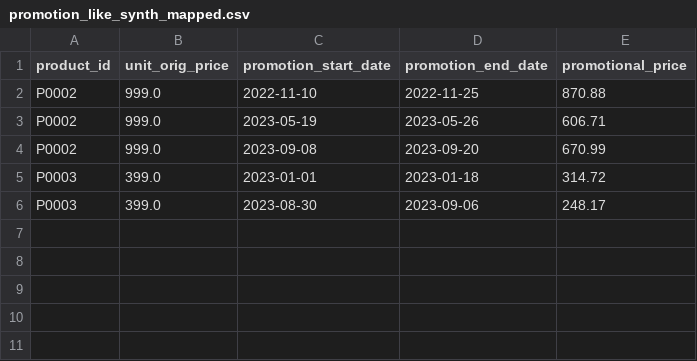
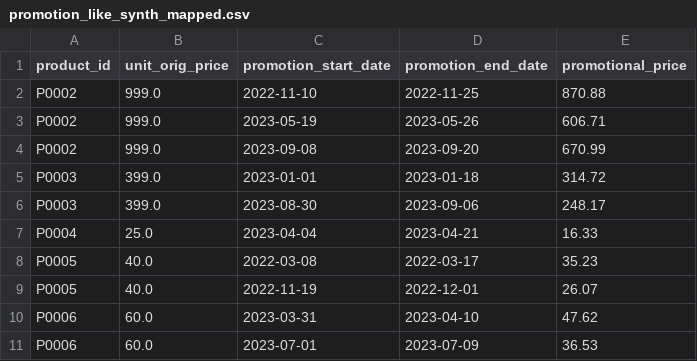
Before and after one commit to arturomedinadb/Multi-Agent-Forecasting-System, a CSV file: output/mapped/promotion_like_synth_mapped.csv, drawn as a sheet; the diff names each change by its address in the sheet, - before the commit and + after, or states it on an @@ line.

```diff
--- a/output/mapped/promotion_like_synth_mapped.csv
+++ b/output/mapped/promotion_like_synth_mapped.csv
+row 7: P0004 | 25.0 | 2023-04-04 | 2023-04-21 | 16.33
+row 8: P0005 | 40.0 | 2022-03-08 | 2022-03-17 | 35.23
+row 9: P0005 | 40.0 | 2022-11-19 | 2022-12-01 | 26.07
+row 10: P0006 | 60.0 | 2023-03-31 | 2023-04-10 | 47.62
+row 11: P0006 | 60.0 | 2023-07-01 | 2023-07-09 | 36.53
```
Also changed, not shown: output/final_mapped_dataset.csv, output/mapped/product_like_synth_wBrand_mapped.csv, 23 other files.
